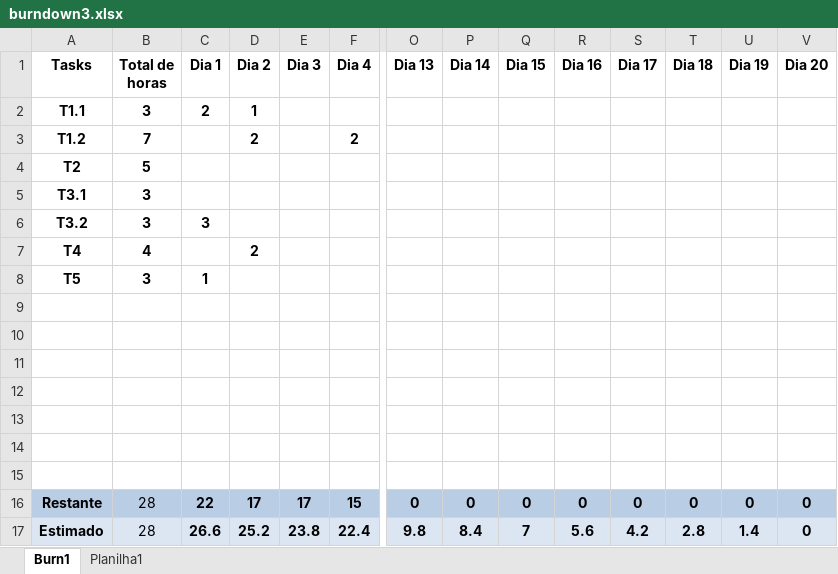
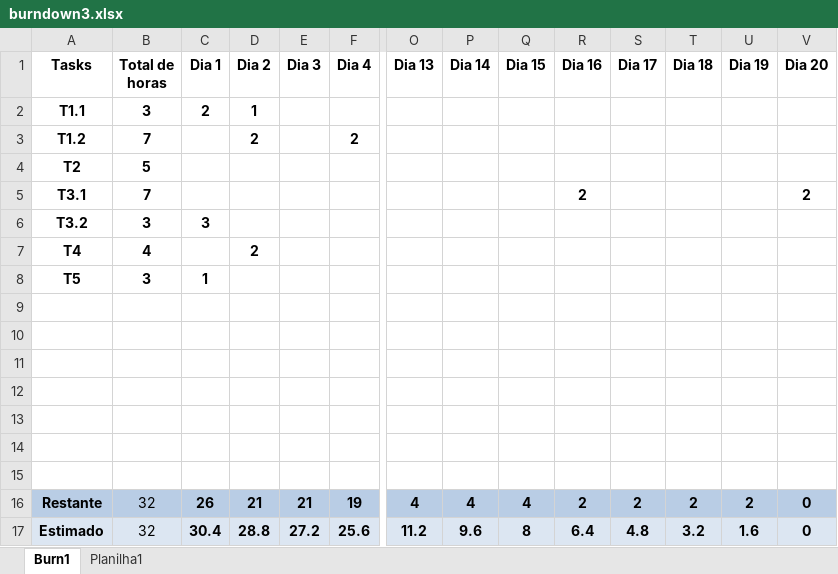
Before and after one commit to Galaticos-API/API-3, an Excel workbook: DOCS/burndown3.xlsx, sheet Burn1, drawn as a sheet; only a part is shown, gaps mark what is left out; values as stored, in another font and other column widths than the file's, no borders; charts and pictures and table styles not drawn; removed rows and columns are numbered as before the commit, all else as after; rows hold the shown columns only; the diff names each change by its address in the sheet, - before the commit and + after, or states it on an @@ line.

```diff
--- a/DOCS/burndown3.xlsx (sheet Burn1)
+++ b/DOCS/burndown3.xlsx (sheet Burn1)
-B5 (Total de horas): 3
+B5 (Total de horas): 7
-R5 (Dia 16): (empty)
+R5 (Dia 16): 2
-V5 (Dia 20): (empty)
+V5 (Dia 20): 2
-row 16: Restante | 28 | 22 | 17 | 17 | 15 | 0 | 0 | 0 | 0 | 0 | 0 | 0 | 0
-row 17: Estimado | 28 | 26.6 | 25.2 | 23.8 | 22.4 | 9.8 | 8.4 | 7 | 5.6 | 4.2 | 2.8 | 1.4 | 0
+row 16: Restante | 32 | 26 | 21 | 21 | 19 | 4 | 4 | 4 | 2 | 2 | 2 | 2 | 0
+row 17: Estimado | 32 | 30.4 | 28.8 | 27.2 | 25.6 | 11.2 | 9.6 | 8 | 6.4 | 4.8 | 3.2 | 1.6 | 0
```
Also changed, not shown: charts or pictures, 3 other files.
